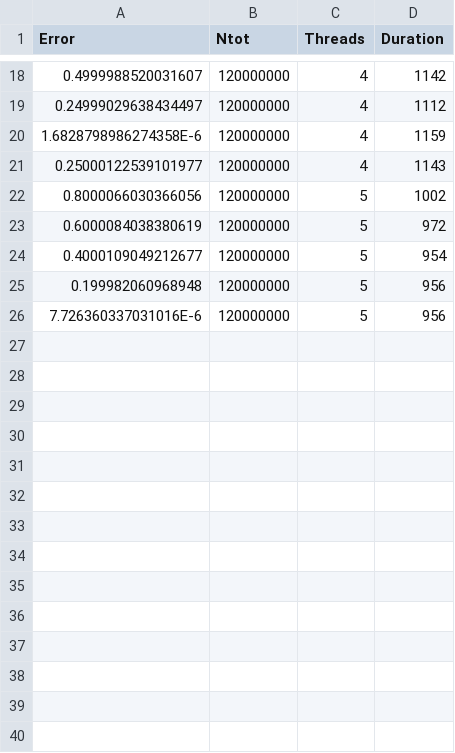
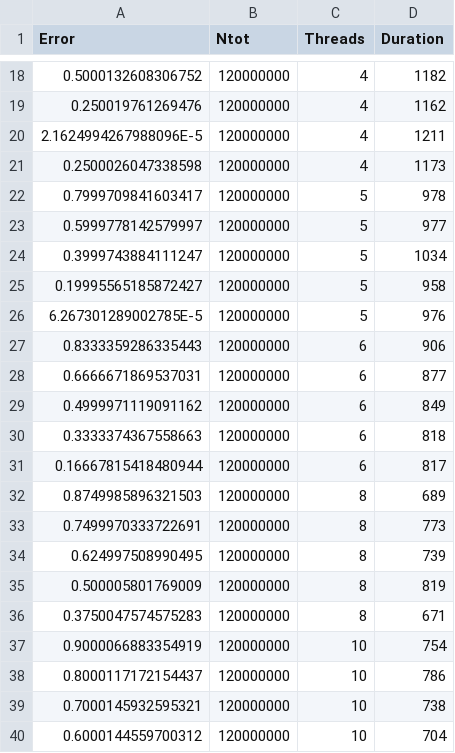
Before and after one commit to 00David1/prog_avancee2, a CSV file: data/Master_scal_forte_G26_8c.csv, drawn as a sheet; only a part is shown, gaps mark what is left out; the diff covers the shown part only.

```diff
--- a/data/Master_scal_forte_G26_8c.csv
+++ b/data/Master_scal_forte_G26_8c.csv
@@ -18,9 +18,23 @@ Error,Ntot,Threads,Duration
-0.4999988520031607,120000000,4,1142
-0.24999029638434497,120000000,4,1112
-1.6828798986274358E-6,120000000,4,1159
-0.25000122539101977,120000000,4,1143
-0.8000066030366056,120000000,5,1002
-0.6000084038380619,120000000,5,972
-0.4000109049212677,120000000,5,954
-0.199982060968948,120000000,5,956
-7.726360337031016E-6,120000000,5,956
+0.5000132608306752,120000000,4,1182
+0.250019761269476,120000000,4,1162
+2.1624994267988096E-5,120000000,4,1211
+0.2500026047338598,120000000,4,1173
+0.7999709841603417,120000000,5,978
+0.5999778142579997,120000000,5,977
+0.3999743884111247,120000000,5,1034
+0.19995565185872427,120000000,5,958
+6.267301289002785E-5,120000000,5,976
+0.8333359286335443,120000000,6,906
+0.6666671869537031,120000000,6,877
+0.4999971119091162,120000000,6,849
+0.3333374367558663,120000000,6,818
+0.16667815418480944,120000000,6,817
+0.8749985896321503,120000000,8,689
+0.7499970333722691,120000000,8,773
+0.624997508990495,120000000,8,739
+0.500005801769009,120000000,8,819
+0.3750047574575283,120000000,8,671
+0.9000066883354919,120000000,10,754
+0.8000117172154437,120000000,10,786
+0.7000145932595321,120000000,10,738
+0.6000144559700312,120000000,10,704
```
Also changed, not shown: 6 added rows and 32 edited cells elsewhere in this file, 6 other files.
